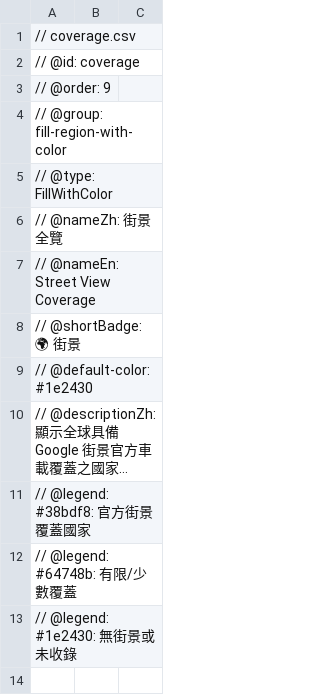
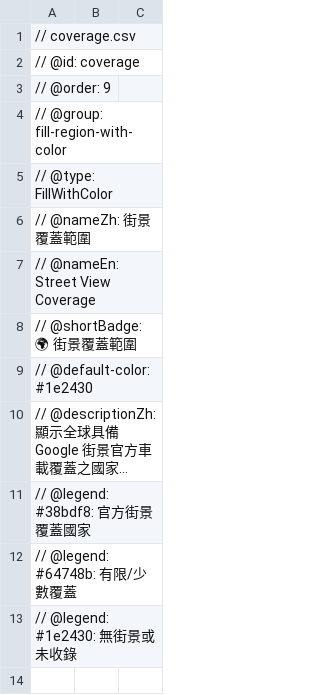
Before and after one commit to harvey-euph/inter-geo-data, a CSV file: layers/fill-region-with-color/coverage.csv, drawn as a sheet; only a part is shown; long unchanged cells end in ….

```diff
--- a/layers/fill-region-with-color/coverage.csv
+++ b/layers/fill-region-with-color/coverage.csv
@@ -5,5 +5,5 @@
 // @type: FillWithColor
-// @nameZh: 街景全覽
+// @nameZh: 街景覆蓋範圍
 // @nameEn: Street View Coverage
-// @shortBadge: 🌍 街景
+// @shortBadge: 🌍 街景覆蓋範圍
 // @default-color: #1e2430
```
Also changed, not shown: layers/fill-region-with-color/base.csv, layers/fill-region-with-color/road-markings.csv, 2 other files.
